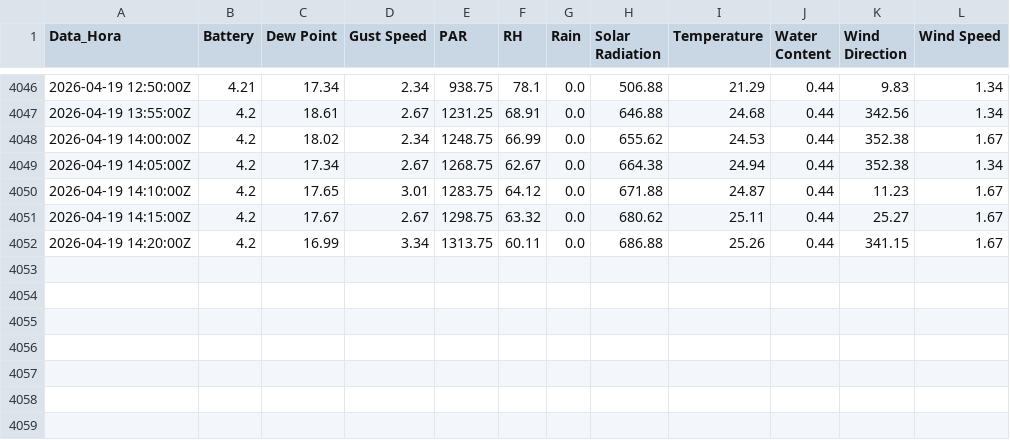
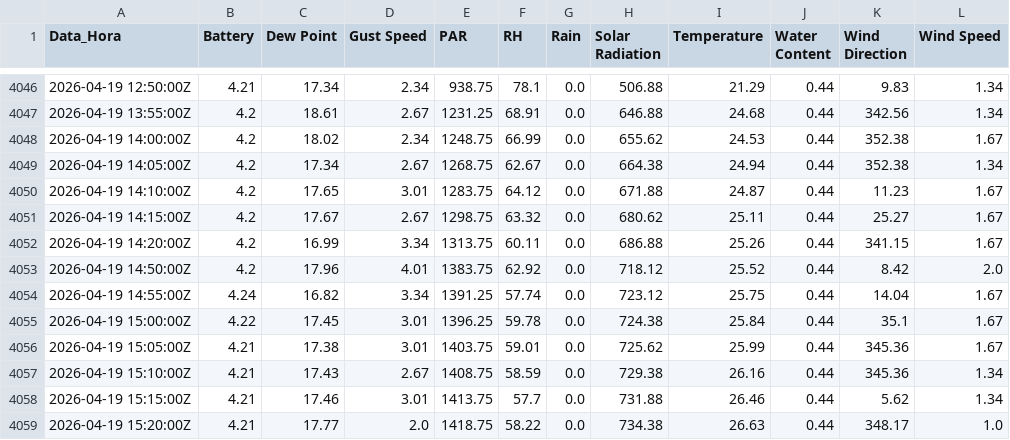
Before and after one commit to luisbahu-lang/monitoramento-licor, a CSV file: historico_estacao.csv, drawn as a sheet; only a part is shown, gaps mark what is left out; the diff names each change by its address in the sheet, - before the commit and + after, or states it on an @@ line.

Commit message:
Sincronização: Sun Apr 19 15:46:45 UTC 2026

```diff
--- a/historico_estacao.csv
+++ b/historico_estacao.csv
+row 4053: 2026-04-19 14:50:00Z | 4.2 | 17.96 | 4.01 | 1383.75 | 62.92 | 0.0 | 718.12 | 25.52 | 0.44 | 8.42 | 2.0
+row 4054: 2026-04-19 14:55:00Z | 4.24 | 16.82 | 3.34 | 1391.25 | 57.74 | 0.0 | 723.12 | 25.75 | 0.44 | 14.04 | 1.67
+row 4055: 2026-04-19 15:00:00Z | 4.22 | 17.45 | 3.01 | 1396.25 | 59.78 | 0.0 | 724.38 | 25.84 | 0.44 | 35.1 | 1.67
+row 4056: 2026-04-19 15:05:00Z | 4.21 | 17.38 | 3.01 | 1403.75 | 59.01 | 0.0 | 725.62 | 25.99 | 0.44 | 345.36 | 1.67
+row 4057: 2026-04-19 15:10:00Z | 4.21 | 17.43 | 2.67 | 1408.75 | 58.59 | 0.0 | 729.38 | 26.16 | 0.44 | 345.36 | 1.34
+row 4058: 2026-04-19 15:15:00Z | 4.21 | 17.46 | 3.01 | 1413.75 | 57.7 | 0.0 | 731.88 | 26.46 | 0.44 | 5.62 | 1.34
+row 4059: 2026-04-19 15:20:00Z | 4.21 | 17.77 | 2.0 | 1418.75 | 58.22 | 0.0 | 734.38 | 26.63 | 0.44 | 348.17 | 1.0
```
